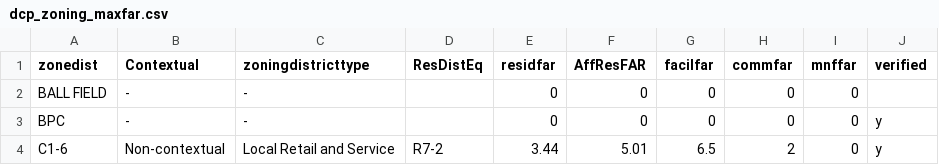
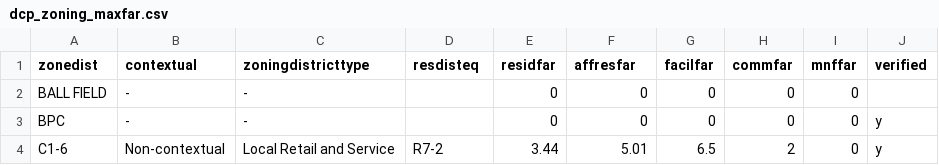
Before and after one commit to NYCPlanning/data-engineering, a CSV file: products/pluto/seeds/dcp_zoning_maxfar.csv, drawn as a sheet; only a part is shown.

Commit message:
downcase the seed files

```diff
--- a/products/pluto/seeds/dcp_zoning_maxfar.csv
+++ b/products/pluto/seeds/dcp_zoning_maxfar.csv
@@ -1,2 +1,2 @@
-zonedist,Contextual,zoningdistricttype,ResDistEq,residfar,AffResFAR,facilfar,commfar,mnffar,verified
+zonedist,contextual,zoningdistricttype,resdisteq,residfar,affresfar,facilfar,commfar,mnffar,verified
 BALL FIELD,-,-,,0,0,0,0,0,
```
Also changed, not shown: products/pluto/seeds/lookup_bldgclass.csv, products/pluto/seeds/pluto_input_condo_bldgclass.csv, 1 other file.
